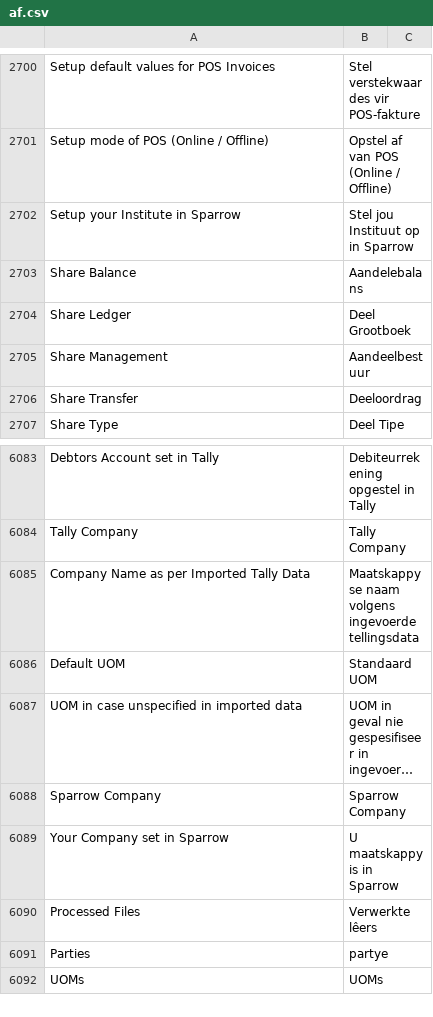
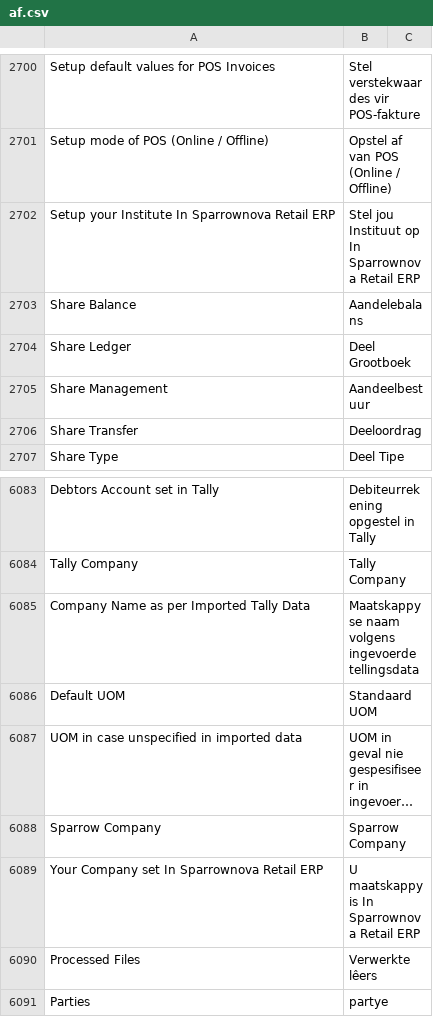
Before and after one commit to netmanthan/sparrow, a CSV file: sparrow/translations/af.csv, drawn as a sheet; only a part is shown, gaps mark what is left out; the shorter side is filled out with more unchanged rows; long unchanged cells end in …; removed rows and columns are numbered as before the commit, all else as after; the diff names each change by its address in the sheet, - before the commit and + after, or states it on an @@ line.

```diff
--- a/sparrow/translations/af.csv
+++ b/sparrow/translations/af.csv
-row 2702: Setup your Institute in Sparrow | Stel jou Instituut op in Sparrow
+row 2702: Setup your Institute In Sparrownova Retail ERP | Stel jou Instituut op In Sparrownova Retail ERP
-row 6089: Your Company set in Sparrow | U maatskappy is in Sparrow
+row 6089: Your Company set In Sparrownova Retail ERP | U maatskappy is In Sparrownova Retail ERP
```
Also changed, not shown: sparrow/translations/ca.csv, sparrow/translations/it.csv, 46 other files.
